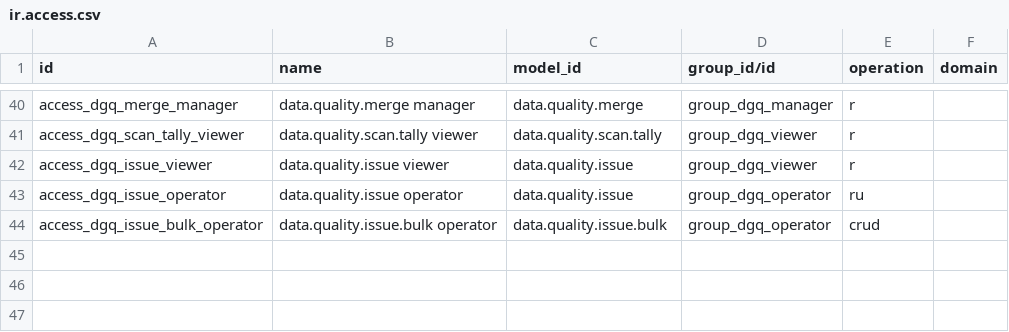
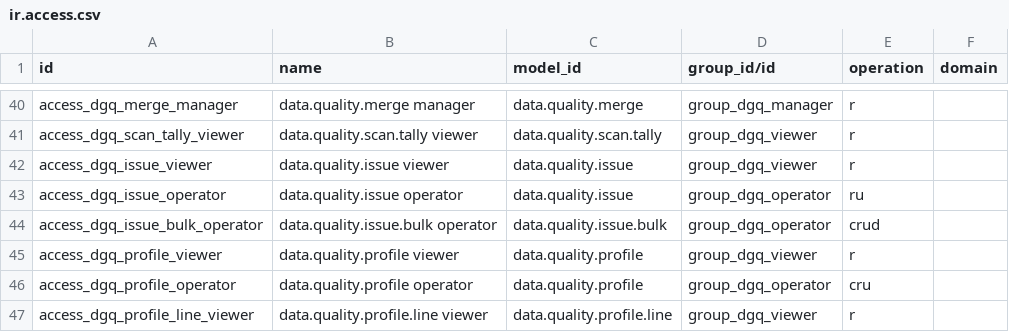
Before and after one commit to duonglong/dummyrepo, a CSV file: data_governance_quality_center_app/security/ir.access.csv, drawn as a sheet; only a part is shown, gaps mark what is left out; the diff names each change by its address in the sheet, - before the commit and + after, or states it on an @@ line.

```diff
--- a/data_governance_quality_center_app/security/ir.access.csv
+++ b/data_governance_quality_center_app/security/ir.access.csv
+row 45: access_dgq_profile_viewer | data.quality.profile viewer | data.quality.profile | group_dgq_viewer | r
+row 46: access_dgq_profile_operator | data.quality.profile operator | data.quality.profile | group_dgq_operator | cru
+row 47: access_dgq_profile_line_viewer | data.quality.profile.line viewer | data.quality.profile.line | group_dgq_viewer | r
```
Also changed, not shown: 8 other files.
